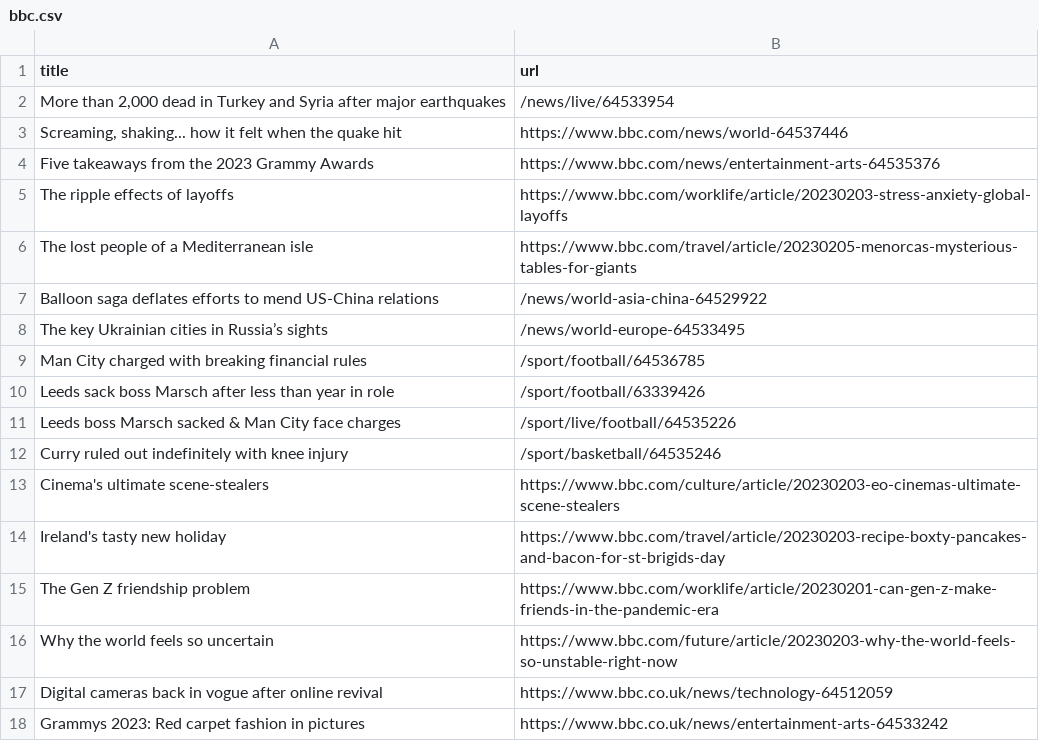
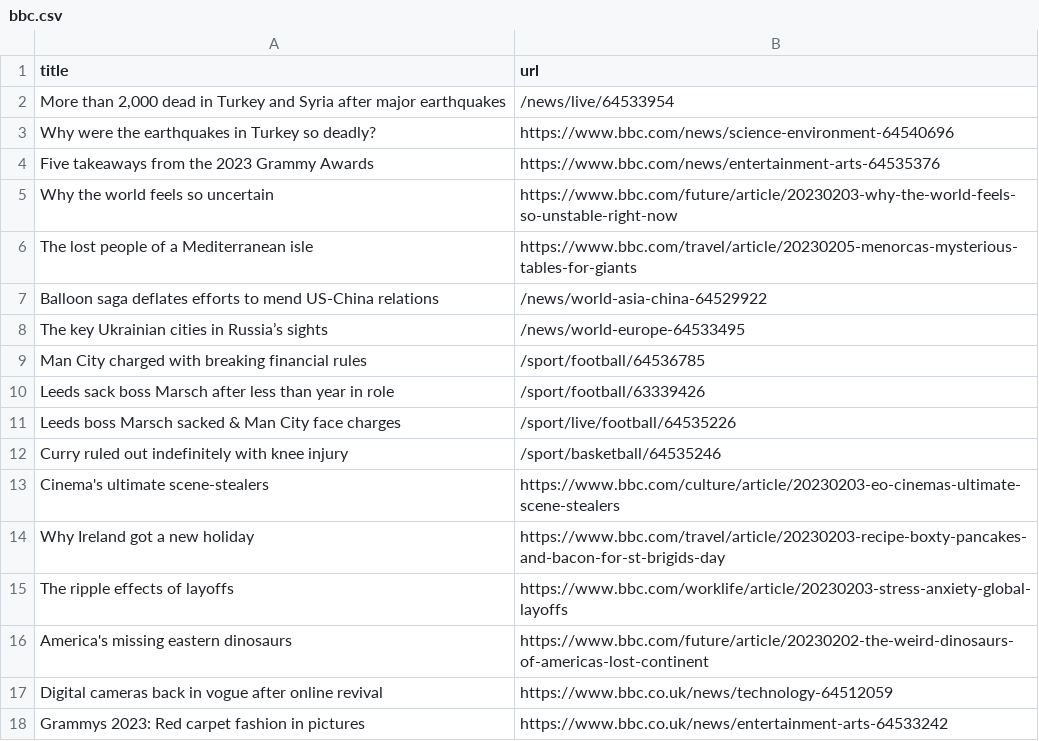
Before and after one commit to ramanshreya/automatic-scraper, a CSV file: bbc.csv, drawn as a sheet; only a part is shown.

```diff
--- a/bbc.csv
+++ b/bbc.csv
@@ -2,5 +2,5 @@ title,url
 "More than 2,000 dead in Turkey and Syria after major earthquakes",/news/live/64533954
-"Screaming, shaking... how it felt when the quake hit",https://www.bbc.com/news/world-64537446
+Why were the earthquakes in Turkey so deadly?,https://www.bbc.com/news/science-environment-64540696
 Five takeaways from the 2023 Grammy Awards,https://www.bbc.com/news/entertainment-arts-64535376
-The ripple effects of layoffs,https://www.bbc.com/worklife/article/20230203-stress-anxiety-global-layoffs
+Why the world feels so uncertain,https://www.bbc.com/future/article/20230203-why-the-world-feels-so-unstable-right-now
 The lost people of a Mediterranean isle,https://www.bbc.com/travel/article/20230205-menorcas-mysterious-tables-for-giants
@@ -13,5 +13,5 @@ Curry ruled out indefinitely with knee injury,/sport/basketball/64535246
 Cinema's ultimate scene-stealers,https://www.bbc.com/culture/article/20230203-eo-cinemas-ultimate-scene-stealers
-Ireland's tasty new holiday,https://www.bbc.com/travel/article/20230203-recipe-boxty-pancakes-and-bacon-for-st-brigids-day
-The Gen Z friendship problem,https://www.bbc.com/worklife/article/20230201-can-gen-z-make-friends-in-the-pandemic-era
-Why the world feels so uncertain,https://www.bbc.com/future/article/20230203-why-the-world-feels-so-unstable-right-now
+Why Ireland got a new holiday,https://www.bbc.com/travel/article/20230203-recipe-boxty-pancakes-and-bacon-for-st-brigids-day
+The ripple effects of layoffs,https://www.bbc.com/worklife/article/20230203-stress-anxiety-global-layoffs
+America's missing eastern dinosaurs,https://www.bbc.com/future/article/20230202-the-weird-dinosaurs-of-americas-lost-continent
 Digital cameras back in vogue after online revival,https://www.bbc.co.uk/news/technology-64512059
```
